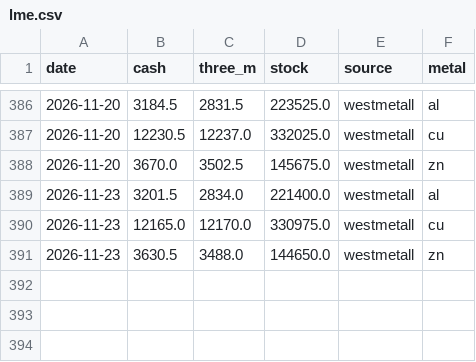
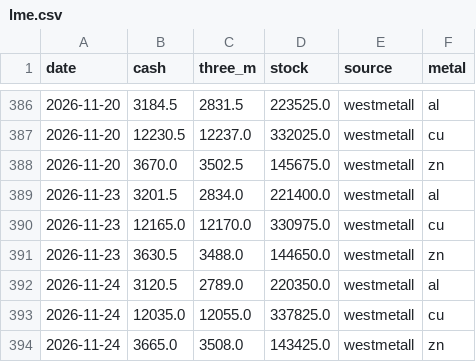
Before and after one commit to vishalsingh4961/Dashboard-of-Commodity, a CSV file: data/lme.csv, drawn as a sheet; only a part is shown, gaps mark what is left out.

```diff
--- a/data/lme.csv
+++ b/data/lme.csv
@@ -391 +391,4 @@ date,cash,three_m,stock,source,metal
 2026-11-23,3630.5,3488.0,144650.0,westmetall,zn
+2026-11-24,3120.5,2789.0,220350.0,westmetall,al
+2026-11-24,12035.0,12055.0,337825.0,westmetall,cu
+2026-11-24,3665.0,3508.0,143425.0,westmetall,zn
```
Also changed, not shown: data/intl.csv, data/metrics.csv, 4 other files.
